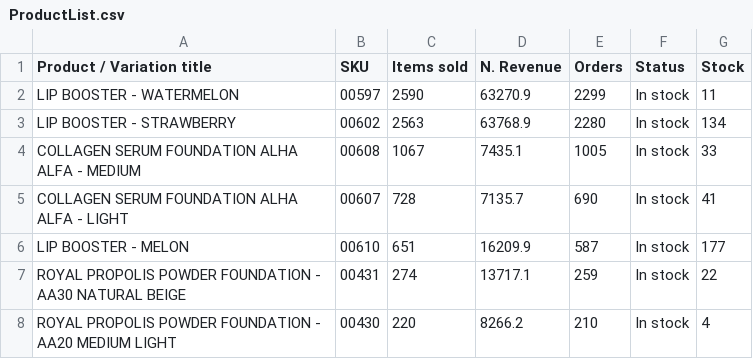
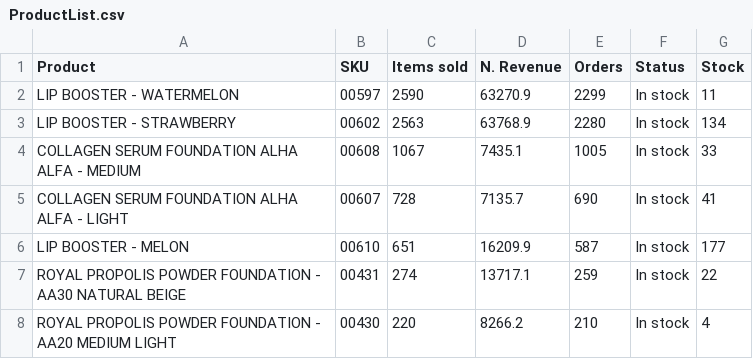
Before and after one commit to sanchick02/AlhaAlfa, a CSV file: datasets/ProductList.csv, drawn as a sheet; only a part is shown.

```diff
--- a/datasets/ProductList.csv
+++ b/datasets/ProductList.csv
@@ -1,2 +1,2 @@
-Product / Variation title,SKU,Items sold,N. Revenue,Orders,Status,Stock
+Product,SKU,Items sold,N. Revenue,Orders,Status,Stock
 LIP BOOSTER - WATERMELON,00597,2590,63270.9,2299,In stock,11
```
Also changed, not shown: 3 other files.
